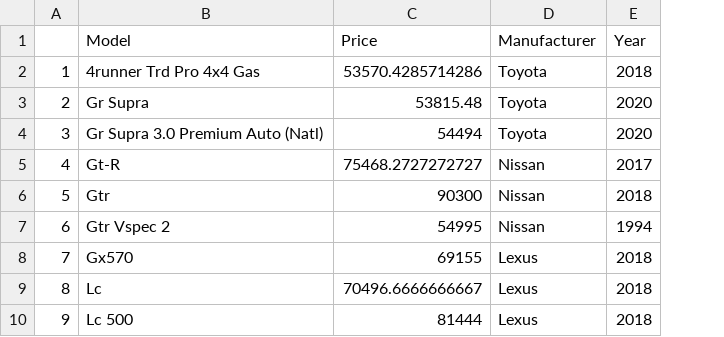
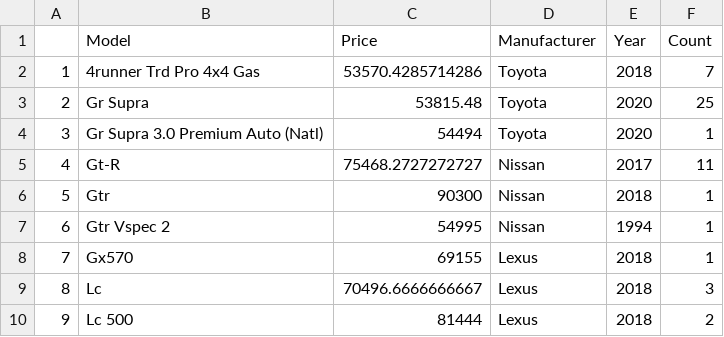
Before and after one commit to NathanBuii/FIT3179, a CSV file: Assignment2/highest_avg25.csv, drawn as a sheet; only a part is shown; the diff names each change by its address in the sheet, - before the commit and + after, or states it on an @@ line.

```diff
--- a/Assignment2/highest_avg25.csv
+++ b/Assignment2/highest_avg25.csv
+column F (Count), rows 2-10: 7 | 25 | 1 | 11 | 1 | 1 | 1 | 3 | 2
```
Also changed, not shown: 1 other file.
